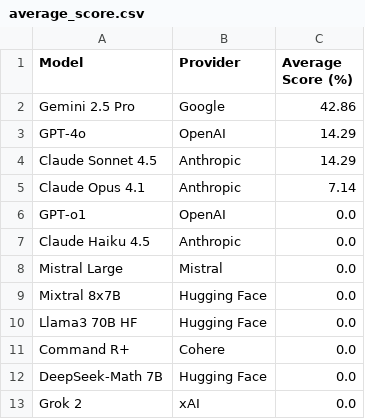
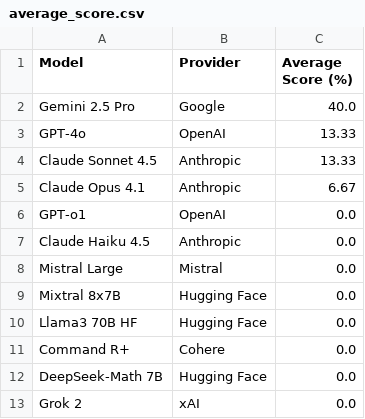
Before and after one commit to jaci-hub/divide21X, a CSV file: divide21x/leaderboards/2025-12/average_score.csv, drawn as a sheet.

```diff
--- a/divide21x/leaderboards/2025-12/average_score.csv
+++ b/divide21x/leaderboards/2025-12/average_score.csv
@@ -1,6 +1,6 @@
 Model,Provider,Average Score (%)
-Gemini 2.5 Pro,Google,42.86
-GPT-4o,OpenAI,14.29
-Claude Sonnet 4.5,Anthropic,14.29
-Claude Opus 4.1,Anthropic,7.14
+Gemini 2.5 Pro,Google,40.0
+GPT-4o,OpenAI,13.33
+Claude Sonnet 4.5,Anthropic,13.33
+Claude Opus 4.1,Anthropic,6.67
 GPT-o1,OpenAI,0.0
```
Also changed, not shown: divide21x/leaderboards/2025-12/average_proximity.csv, 3 other files.
